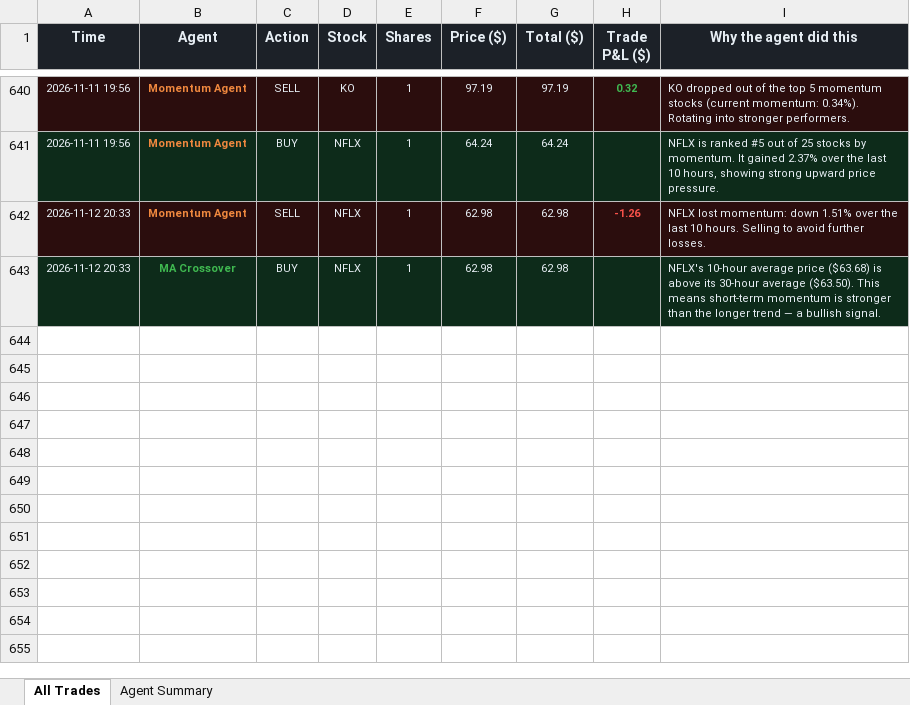
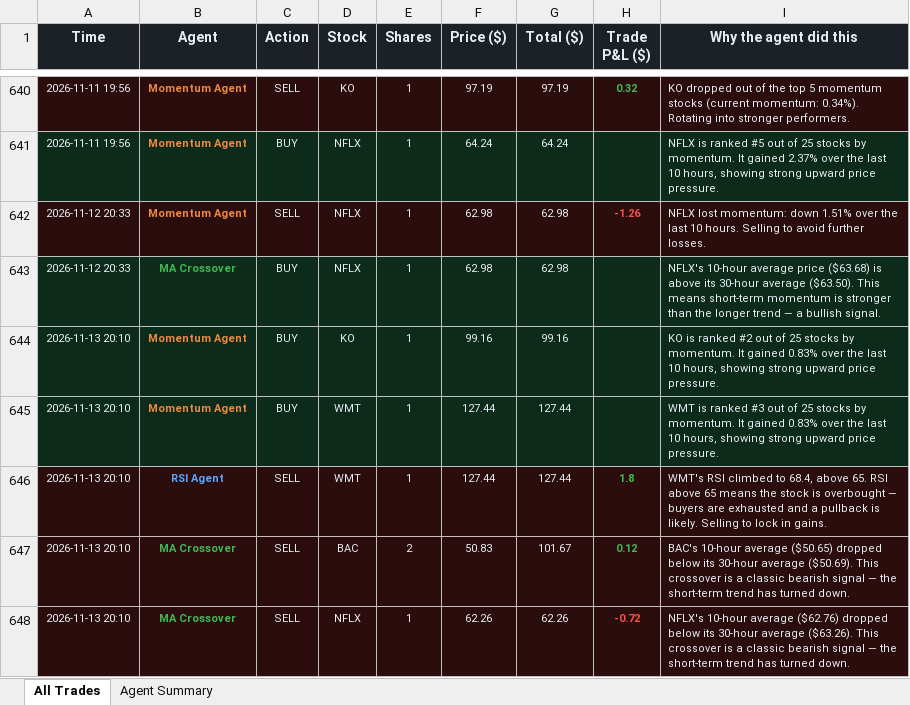
Before and after one commit to Gigantatoll/paper-trading, an Excel workbook: data/trades.xlsx, sheet All Trades, drawn as a sheet; only a part is shown, gaps mark what is left out; values as stored, in another font and other column widths than the file's, no borders; the diff names each change by its address in the sheet, - before the commit and + after, or states it on an @@ line.

```diff
--- a/data/trades.xlsx (sheet All Trades)
+++ b/data/trades.xlsx (sheet All Trades)
+row 644: 2026-11-13 20:10 | Momentum Agent | BUY | KO | 1 | 99.16 | 99.16 |  | KO is ranked #2 out of 25 stocks by momentum. It gained 0.83% over the last 10 hours, showing strong upward price pressure.
+row 645: 2026-11-13 20:10 | Momentum Agent | BUY | WMT | 1 | 127.44 | 127.44 |  | WMT is ranked #3 out of 25 stocks by momentum. It gained 0.83% over the last 10 hours, showing strong upward price pressure.
+row 646: 2026-11-13 20:10 | RSI Agent | SELL | WMT | 1 | 127.44 | 127.44 | 1.8 | WMT's RSI climbed to 68.4, above 65. RSI above 65 means the stock is overbought — buyers are exhausted and a pullback is likely. Selling to lock in gains.
+row 647: 2026-11-13 20:10 | MA Crossover | SELL | BAC | 2 | 50.83 | 101.67 | 0.12 | BAC's 10-hour average ($50.65) dropped below its 30-hour average ($50.69). This crossover is a classic bearish signal — the short-term trend has turned down.
+row 648: 2026-11-13 20:10 | MA Crossover | SELL | NFLX | 1 | 62.26 | 62.26 | -0.72 | NFLX's 10-hour average ($62.76) dropped below its 30-hour average ($63.26). This crossover is a classic bearish signal — the short-term trend has turned down.
```
Also changed, not shown: sheet Agent Summary, 7 other files.
